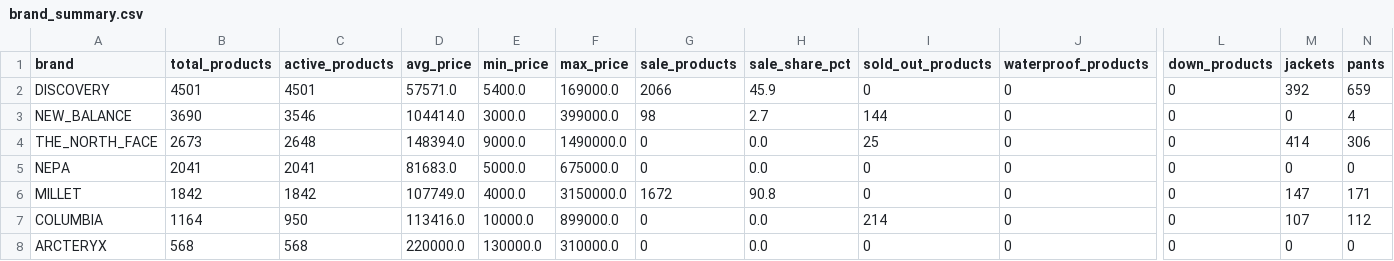
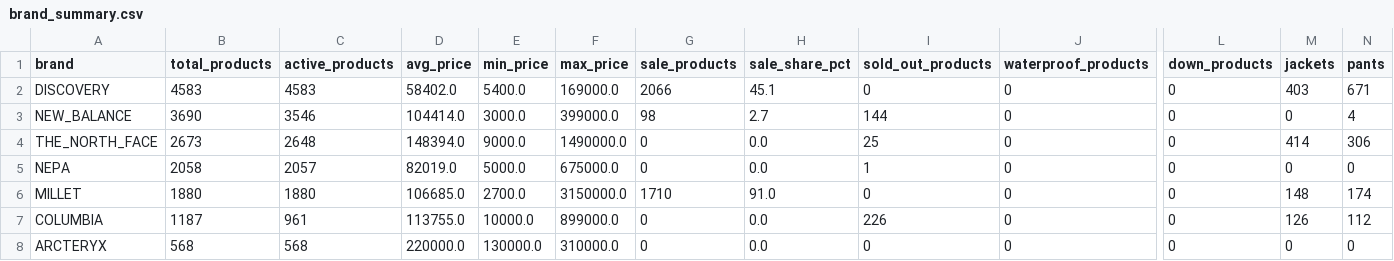
Before and after one commit to koreacolumbia-dotcom/E-comm-marketing-hub, a CSV file: reports/competitor_intel/brand_summary.csv, drawn as a sheet; only a part is shown, gaps mark what is left out; the diff names each change by its address in the sheet, - before the commit and + after, or states it on an @@ line.

```diff
--- a/reports/competitor_intel/brand_summary.csv
+++ b/reports/competitor_intel/brand_summary.csv
-B2 (total_products): 4501
+B2 (total_products): 4583
-C2 (active_products): 4501
+C2 (active_products): 4583
-D2 (avg_price): 57571.0
+D2 (avg_price): 58402.0
-H2 (sale_share_pct): 45.9
+H2 (sale_share_pct): 45.1
-M2 (jackets): 392
+M2 (jackets): 403
-N2 (pants): 659
+N2 (pants): 671
-B5 (total_products): 2041
+B5 (total_products): 2058
-C5 (active_products): 2041
+C5 (active_products): 2057
-D5 (avg_price): 81683.0
+D5 (avg_price): 82019.0
-I5 (sold_out_products): 0
+I5 (sold_out_products): 1
-B6 (total_products): 1842
+B6 (total_products): 1880
-C6 (active_products): 1842
+C6 (active_products): 1880
-D6 (avg_price): 107749.0
+D6 (avg_price): 106685.0
-E6 (min_price): 4000.0
+E6 (min_price): 2700.0
-G6 (sale_products): 1672
+G6 (sale_products): 1710
-H6 (sale_share_pct): 90.8
+H6 (sale_share_pct): 91.0
-M6 (jackets): 147
+M6 (jackets): 148
-N6 (pants): 171
+N6 (pants): 174
-B7 (total_products): 1164
+B7 (total_products): 1187
-C7 (active_products): 950
+C7 (active_products): 961
-D7 (avg_price): 113416.0
+D7 (avg_price): 113755.0
-I7 (sold_out_products): 214
+I7 (sold_out_products): 226
-M7 (jackets): 107
+M7 (jackets): 126
```
Also changed, not shown: 14 other files.
